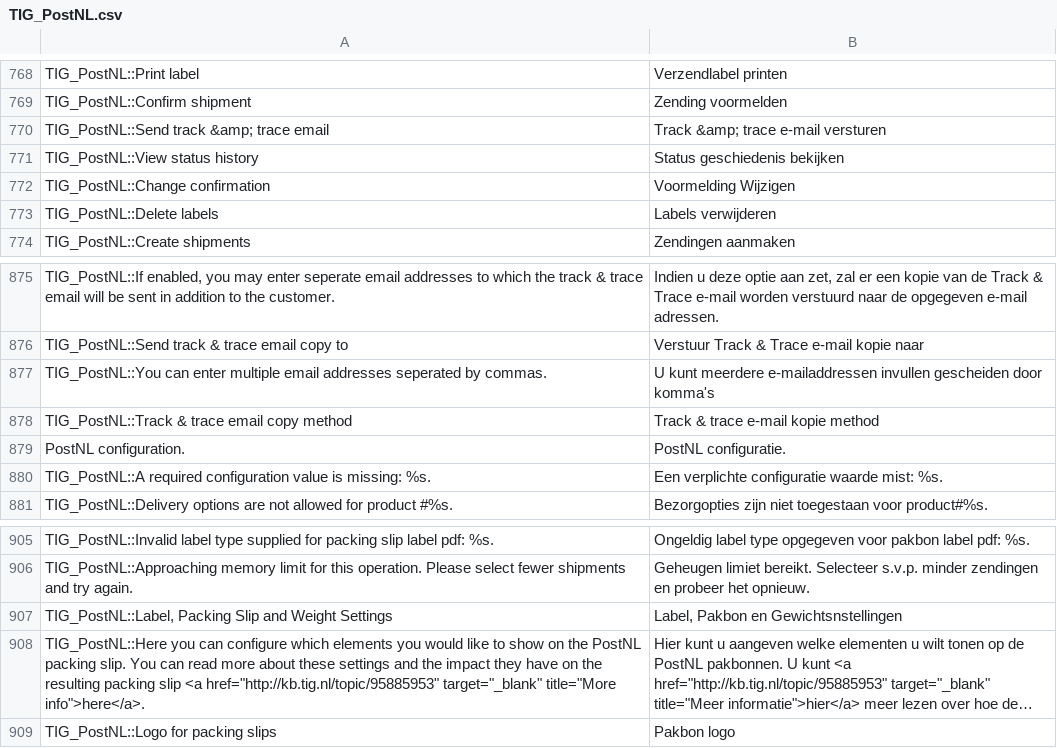
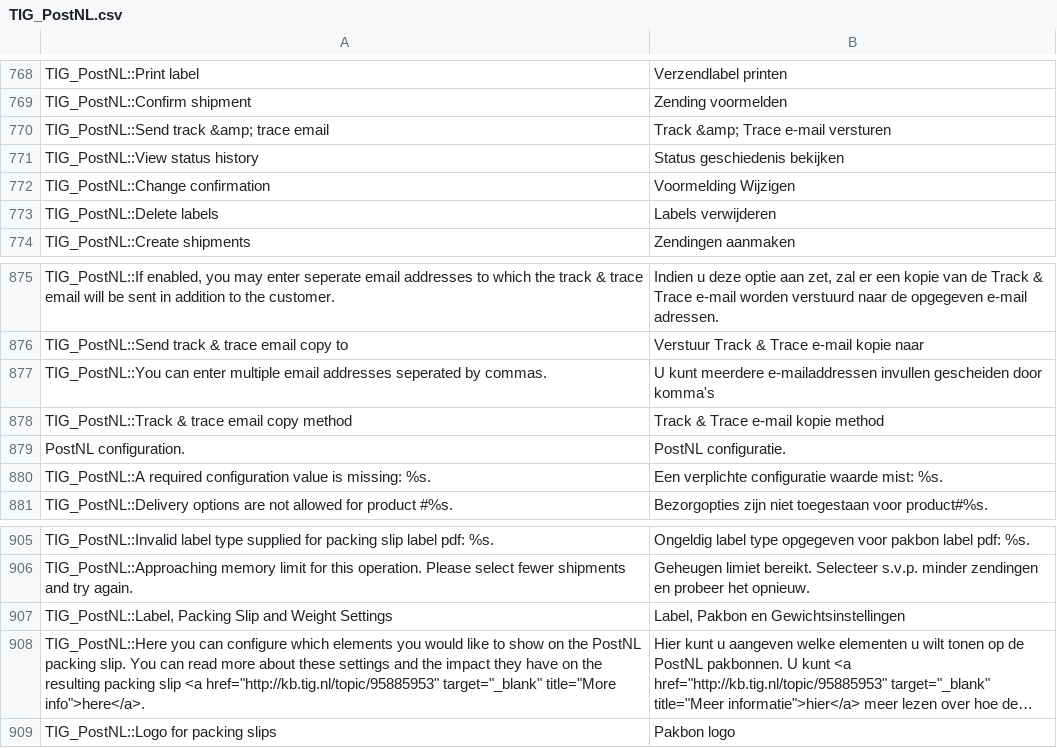
Before and after one commit to postnl/postnl-magento1-End-of-life, a CSV file: app/locale/nl_NL/TIG_PostNL.csv, drawn as a sheet; only a part is shown, gaps mark what is left out; long unchanged cells end in …; the diff covers the shown part only; the diff names each change by its address in the sheet, - before the commit and + after, or states it on an @@ line.

```diff
--- a/app/locale/nl_NL/TIG_PostNL.csv
+++ b/app/locale/nl_NL/TIG_PostNL.csv
-B770: Track &amp; trace e-mail versturen
+B770: Track &amp; Trace e-mail versturen
-B878: Track & trace e-mail kopie method
+B878: Track & Trace e-mail kopie method
-B907: Label, Pakbon en Gewichtsnstellingen
+B907: Label, Pakbon en Gewichtsinstellingen
```
Also changed, not shown: 1 added row, 1 removed row and 7 edited cells elsewhere in this file, 3 other files.
